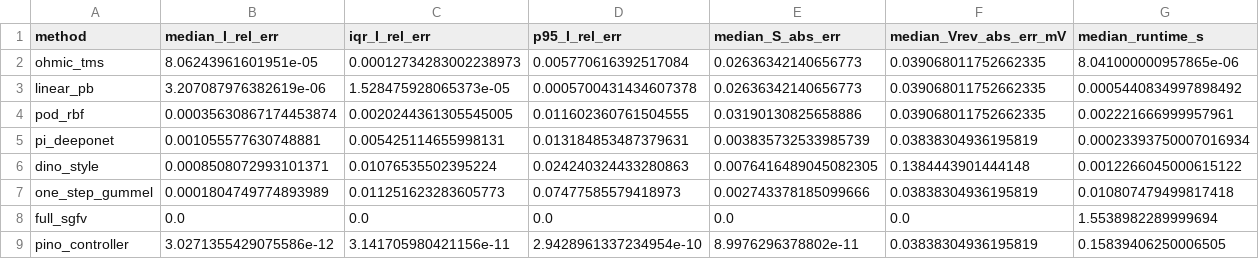
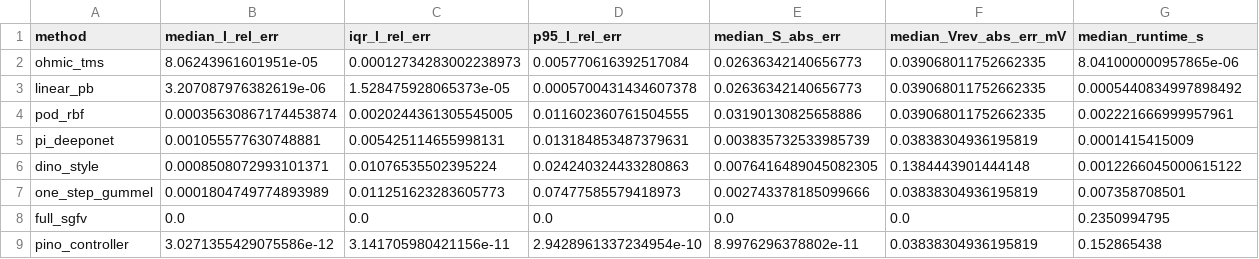
Before and after one commit to Javad-Alizargar/nanopore-pino-surrogate, a CSV file: results/tables/table_s22_hybrid_controller_and_reversal.csv, drawn as a sheet.

Commit message:
Stage 21B: verified 675-realization inverse rerun and D1/D2/D3 bias diagnostic
- Replace all inverse numbers with values recomputed from the 675 real records
- Extend S22 with R/sigma coverage and the D1/D2/D3 bias rows
- Show the ~1.3% floor is cross-grid mesh bias (D1 = 2e-7, D2 = 1.29%)
- Regenerate Figure 6D directly from the records; update wording to 5 reps
- Rebuild packages and pass all 37 audit checks

```diff
--- a/results/tables/table_s22_hybrid_controller_and_reversal.csv
+++ b/results/tables/table_s22_hybrid_controller_and_reversal.csv
@@ -4,6 +4,6 @@ linear_pb,3.207087976382619e-06,1.528475928065373e-05,0.0005700431434607378,0.02
 pod_rbf,0.00035630867174453874,0.0020244361305545005,0.011602360761504555,0.03190130825658886,0.039068011752662335,0.002221666999957961
-pi_deeponet,0.001055577630748881,0.005425114655998131,0.013184853487379631,0.003835732533985739,0.03838304936195819,0.00023393750007016934
+pi_deeponet,0.001055577630748881,0.005425114655998131,0.013184853487379631,0.003835732533985739,0.03838304936195819,0.0001415415009
 dino_style,0.0008508072993101371,0.01076535502395224,0.024240324433280863,0.0076416489045082305,0.1384443901444148,0.0012266045000615122
-one_step_gummel,0.0001804749774893989,0.011251623283605773,0.07477585579418973,0.002743378185099666,0.03838304936195819,0.010807479499817418
-full_sgfv,0.0,0.0,0.0,0.0,0.0,1.5538982289999694
-pino_controller,3.0271355429075586e-12,3.141705980421156e-11,2.9428961337234954e-10,8.9976296378802e-11,0.03838304936195819,0.15839406250006505
+one_step_gummel,0.0001804749774893989,0.011251623283605773,0.07477585579418973,0.002743378185099666,0.03838304936195819,0.007358708501
+full_sgfv,0.0,0.0,0.0,0.0,0.0,0.2350994795
+pino_controller,3.0271355429075586e-12,3.141705980421156e-11,2.9428961337234954e-10,8.9976296378802e-11,0.03838304936195819,0.152865438
```
Also changed, not shown: 27 other files.
